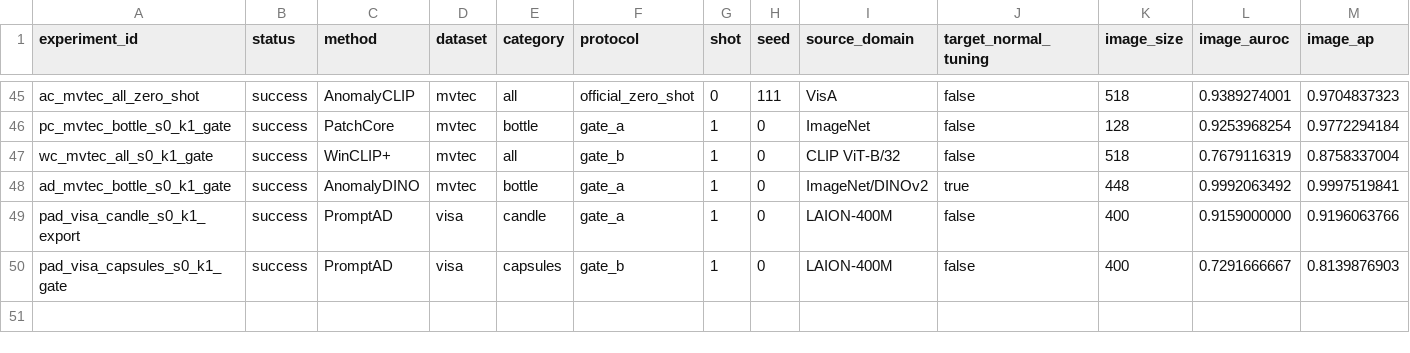
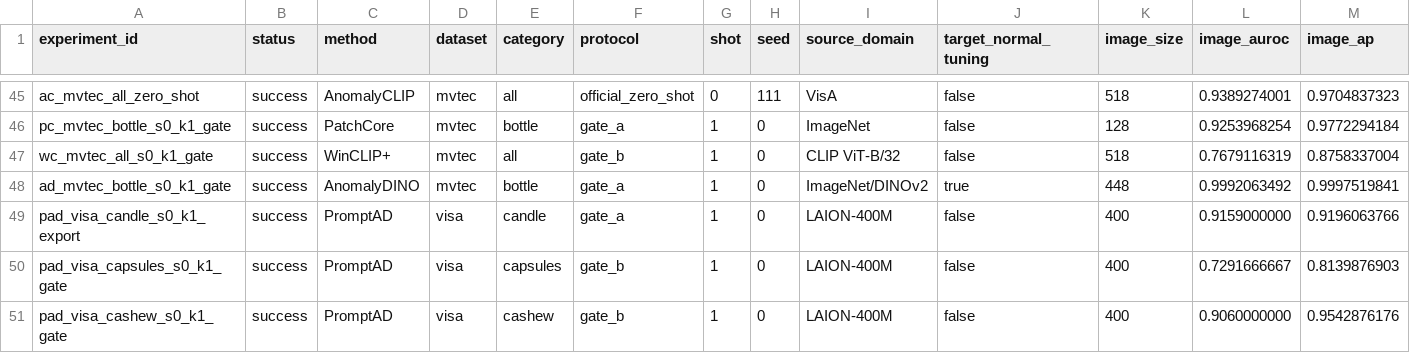
Before and after one commit to USEU117/sci_project, a CSV file: experiments/registry.csv, drawn as a sheet; only a part is shown, gaps mark what is left out; rows hold the shown columns only; the diff names each change by its address in the sheet, - before the commit and + after, or states it on an @@ line.

Commit message:
record PromptAD cashew and ReMP environment

```diff
--- a/experiments/registry.csv
+++ b/experiments/registry.csv
+row 51: pad_visa_cashew_s0_k1_gate | success | PromptAD | visa | cashew | gate_b | 1 | 0 | LAION-400M | false | 400 | 0.9060000000 | 0.9542876176
```
Also changed, not shown: 1 other file.
